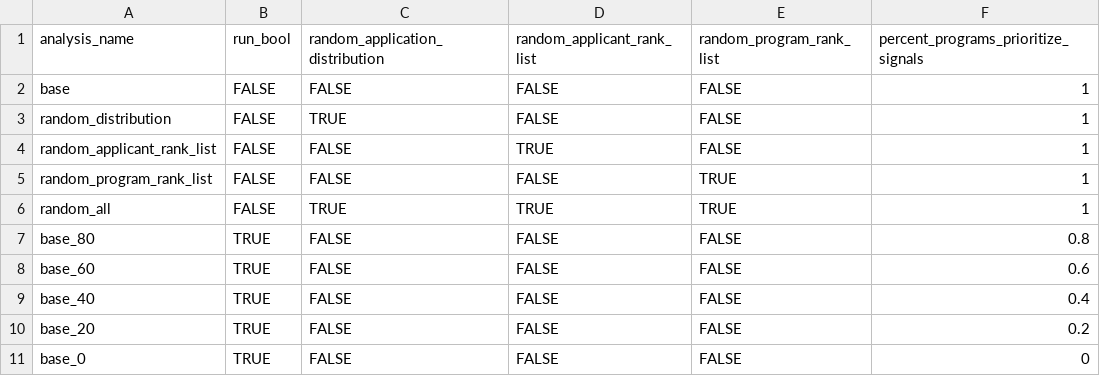
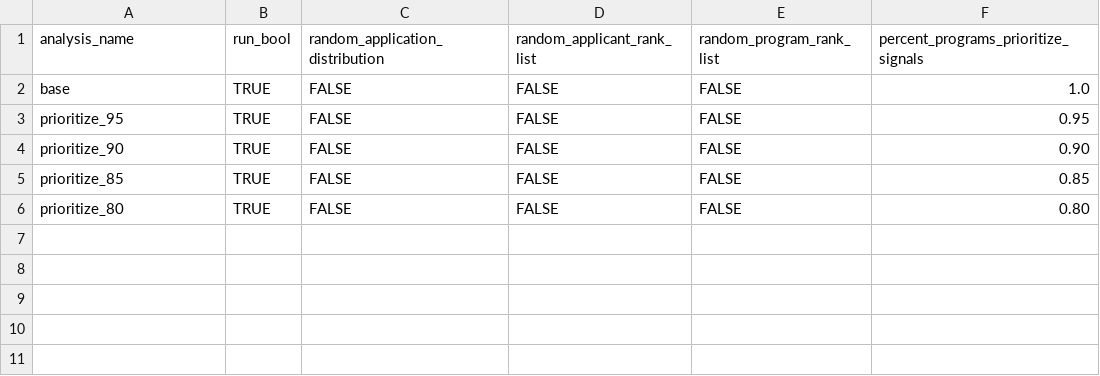
Before and after one commit to eric-w-lee/signaling, a CSV file: analysis_variations.csv, drawn as a sheet.

Commit message:
10k sim/program of interest, 7 signals

```diff
--- a/analysis_variations.csv
+++ b/analysis_variations.csv
@@ -1,11 +1,6 @@
 analysis_name,run_bool,random_application_distribution,random_applicant_rank_list,random_program_rank_list,percent_programs_prioritize_signals
-base,FALSE,FALSE,FALSE,FALSE,1
-random_distribution,FALSE,TRUE,FALSE,FALSE,1
-random_applicant_rank_list,FALSE,FALSE,TRUE,FALSE,1
-random_program_rank_list,FALSE,FALSE,FALSE,TRUE,1
-random_all,FALSE,TRUE,TRUE,TRUE,1
-base_80,TRUE,FALSE,FALSE,FALSE,0.8
-base_60,TRUE,FALSE,FALSE,FALSE,0.6
-base_40,TRUE,FALSE,FALSE,FALSE,0.4
-base_20,TRUE,FALSE,FALSE,FALSE,0.2
-base_0,TRUE,FALSE,FALSE,FALSE,0
+base,TRUE,FALSE,FALSE,FALSE,1.0
+prioritize_95,TRUE,FALSE,FALSE,FALSE,0.95
+prioritize_90,TRUE,FALSE,FALSE,FALSE,0.90
+prioritize_85,TRUE,FALSE,FALSE,FALSE,0.85
+prioritize_80,TRUE,FALSE,FALSE,FALSE,0.80
```
Also changed, not shown: 12 other files.
